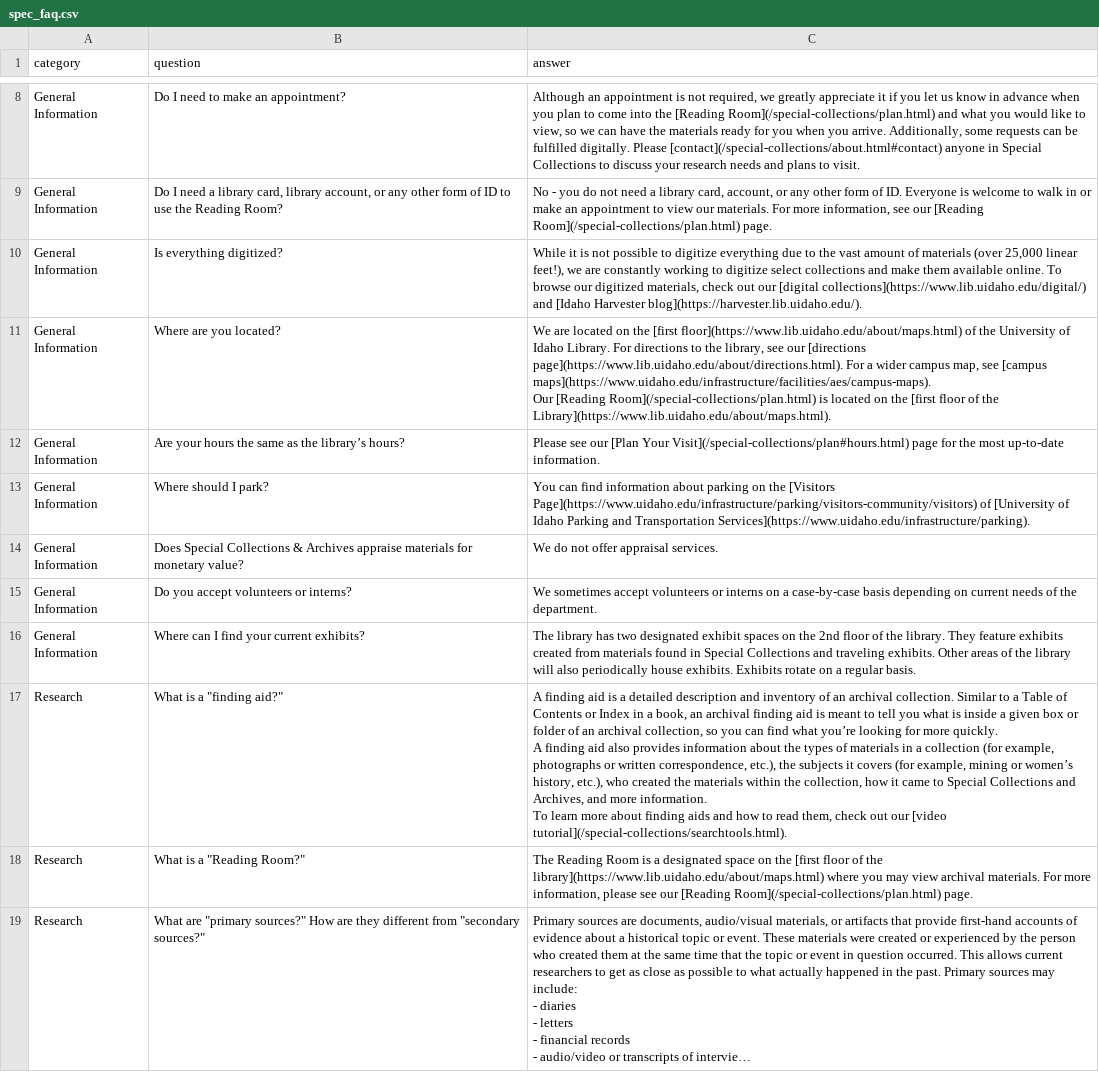
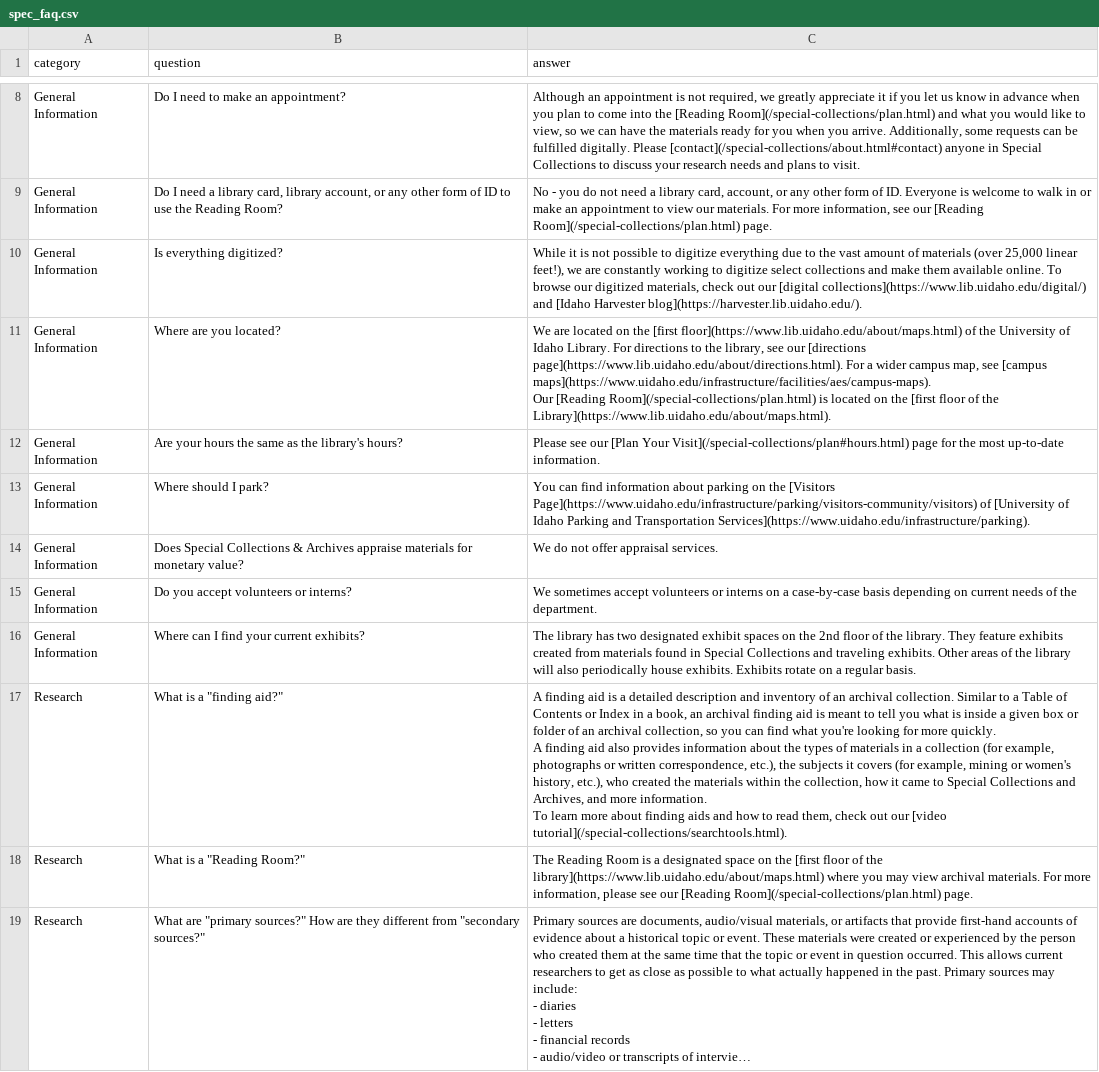
Before and after one commit to uidaholib/main-web-redesign_draft, a CSV file: _data/spec_faq.csv, drawn as a sheet; only a part is shown, gaps mark what is left out; long unchanged cells end in …; the diff covers the shown part only.

```diff
--- a/_data/spec_faq.csv
+++ b/_data/spec_faq.csv
@@ -28,3 +28,3 @@ General Information,Where are you located?,"We are located on the [first floor](
 Our [Reading Room](/special-collections/plan.html) is located on the [first floor of the Library](https://www.lib.uidaho.edu/about/maps.html)."
-General Information,Are your hours the same as the library’s hours?,Please see our [Plan Your Visit](/special-collections/plan#hours.html) page for the most up-to-date information.
+General Information,Are your hours the same as the library's hours?,Please see our [Plan Your Visit](/special-collections/plan#hours.html) page for the most up-to-date information.
 General Information,Where should I park?,You can find information about parking on the [Visitors Page](https://www.uidaho.edu/infrastructure/parking/visitors-community/visitors) of [University of Idaho Parking and Transportation Services](https://www.uidaho.edu/infrastructure/parking).
@@ -33,7 +33,7 @@ General Information,Do you accept volunteers or interns?,We sometimes accept vol
 General Information,Where can I find your current exhibits?,The library has two designated exhibit spaces on the 2nd floor of the library. They feature exhibits created from materials found in Special Collections and traveling exhibits. Other areas of the library will also periodically house exhibits. Exhibits rotate on a regular basis.
-Research,"What is a ""finding aid?""","A finding aid is a detailed description and inventory of an archival collection. Similar to a Table of Contents or Index in a book, an archival finding aid is meant to tell you what is inside a given box or folder of an archival collection, so you can find what you’re looking for more quickly.
-
-A finding aid also provides information about the types of materials in a collection (for example, photographs or written correspondence, etc.), the subjects it covers (for example, mining or women’s history, etc.), who created the materials within the collection, how it came to Special Collections and Archives, and more information.
-
-To learn more about finding aids and how to read them, check out our [video tutorial](/special-collections/searchtools.html)."
+Research,"What is a ""finding aid?""","A finding aid is a detailed description and inventory of an archival collection. Similar to a Table of Contents or Index in a book, an archival finding aid is meant to tell you what is inside a given box or folder of an archival collection, so you can find what you're looking for more quickly.
+
+A finding aid also provides information about the types of materials in a collection (for example, photographs or written correspondence, etc.), the subjects it covers (for example, mining or women's history, etc.), who created the materials within the collection, how it came to Special Collections and Archives, and more information.
+
+To learn more about finding aids and how to read them, check out our [video tutorial](/special-collections/searchtools.html)."
 Research,"What is a ""Reading Room?""","The Reading Room is a designated space on the [first floor of the library](https://www.lib.uidaho.edu/about/maps.html) where you may view archival materials. For more information, please see our [Reading Room](/special-collections/plan.html) page."
```
Also changed, not shown: 9 edited cells elsewhere in this file, _data/spec_collections_main.csv, 1 other file.
